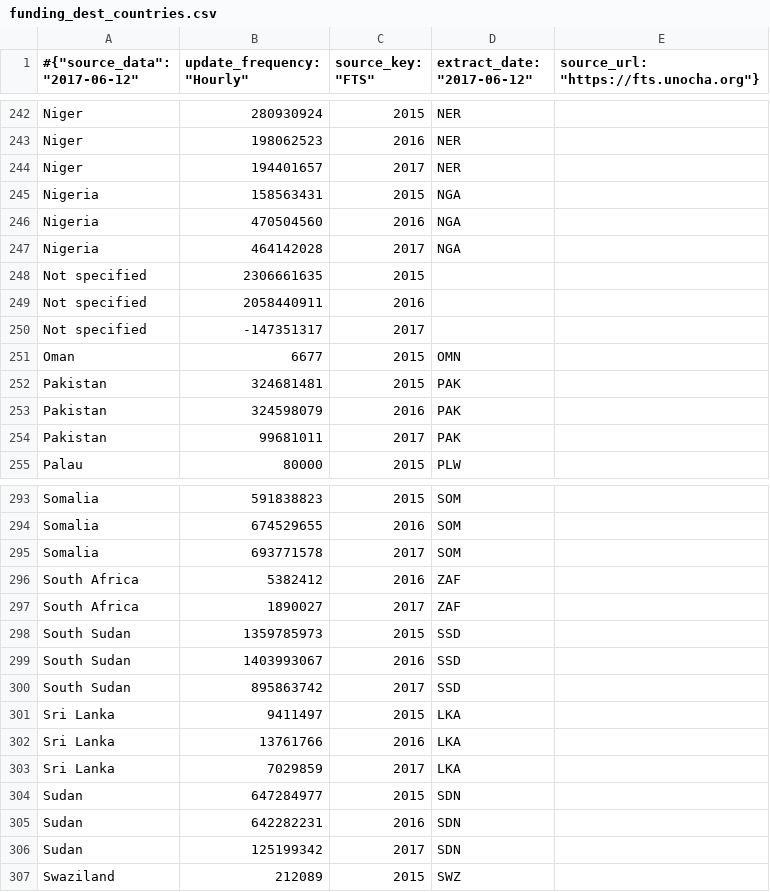
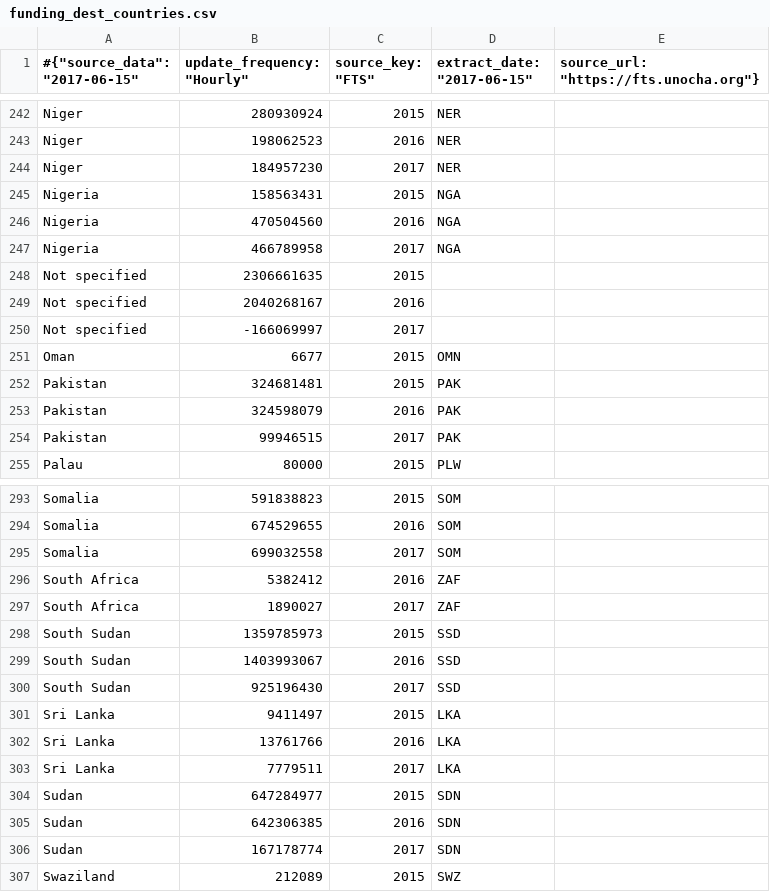
Before and after one commit to ONEcampaign/humanitarian-data-service, a CSV file: resources/data/derived/example/funding_dest_countries.csv, drawn as a sheet; only a part is shown, gaps mark what is left out; the diff covers the shown part only.

```diff
--- a/resources/data/derived/example/funding_dest_countries.csv
+++ b/resources/data/derived/example/funding_dest_countries.csv
@@ -1 +1 @@
-#{"source_data": "2017-06-12", "update_frequency": "Hourly", "source_key": "FTS", "extract_date": "2017-06-12", "source_url": "https://fts.unocha.org"}
+#{"source_data": "2017-06-15", "update_frequency": "Hourly", "source_key": "FTS", "extract_date": "2017-06-15", "source_url": "https://fts.unocha.org"}
@@ -243,9 +243,9 @@ Niger,280930924,2015,NER
 Niger,198062523,2016,NER
-Niger,194401657,2017,NER
+Niger,184957230,2017,NER
 Nigeria,158563431,2015,NGA
 Nigeria,470504560,2016,NGA
-Nigeria,464142028,2017,NGA
+Nigeria,466789958,2017,NGA
 Not specified,2306661635,2015,
-Not specified,2058440911,2016,
-Not specified,-147351317,2017,
+Not specified,2040268167,2016,
+Not specified,-166069997,2017,
 Oman,6677,2015,OMN
@@ -253,3 +253,3 @@ Pakistan,324681481,2015,PAK
 Pakistan,324598079,2016,PAK
-Pakistan,99681011,2017,PAK
+Pakistan,99946515,2017,PAK
 Palau,80000,2015,PLW
@@ -294,3 +294,3 @@ Somalia,591838823,2015,SOM
 Somalia,674529655,2016,SOM
-Somalia,693771578,2017,SOM
+Somalia,699032558,2017,SOM
 South Africa,5382412,2016,ZAF
@@ -299,9 +299,9 @@ South Sudan,1359785973,2015,SSD
 South Sudan,1403993067,2016,SSD
-South Sudan,895863742,2017,SSD
+South Sudan,925196430,2017,SSD
 Sri Lanka,9411497,2015,LKA
 Sri Lanka,13761766,2016,LKA
-Sri Lanka,7029859,2017,LKA
+Sri Lanka,7779511,2017,LKA
 Sudan,647284977,2015,SDN
-Sudan,642282231,2016,SDN
-Sudan,125199342,2017,SDN
+Sudan,642306385,2016,SDN
+Sudan,167178774,2017,SDN
 Swaziland,212089,2015,SWZ
```
Also changed, not shown: 39 edited cells elsewhere in this file, resources/data/derived/example/2017_relatable_population_rankings.csv, resources/data/derived/example/funding_clusters.csv, 5 other files.
